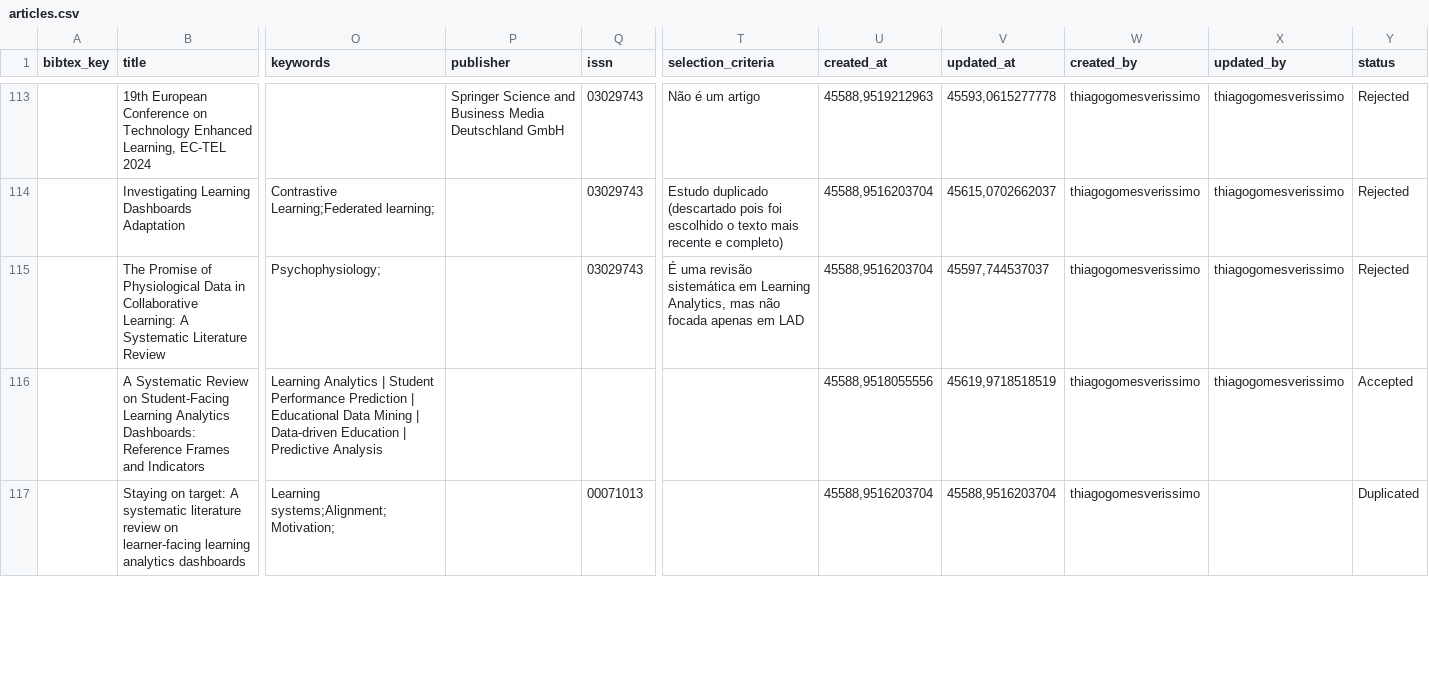
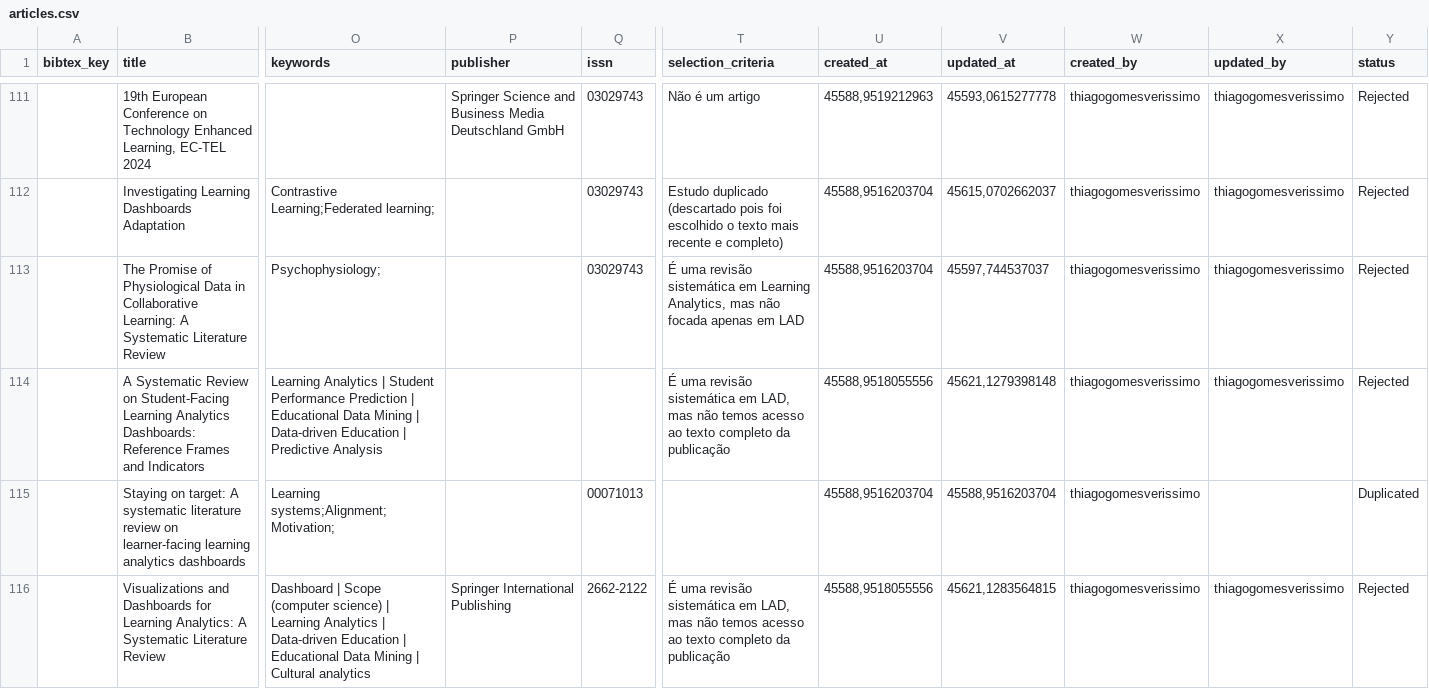
Before and after one commit to thiagogomesverissimo/notebooks, a CSV file: data/doutorado/tertiary_review/articles.csv, drawn as a sheet; only a part is shown, gaps mark what is left out; addresses are those after the commit; rows hold the shown columns only; the diff covers the shown part only; the diff names each change by its address in the sheet, - before the commit and + after, or states it on an @@ line.

Commit message:
up

```diff
--- a/data/doutorado/tertiary_review/articles.csv
+++ b/data/doutorado/tertiary_review/articles.csv
-T114 (selection_criteria): (empty)
+T114 (selection_criteria): É uma revisão sistemática em LAD, mas não temos acesso ao texto completo da publicação
-V114 (updated_at): 45619,9718518519
+V114 (updated_at): 45621,1279398148
-Y114 (status): Accepted
+Y114 (status): Rejected
+row 116:  | Visualizations and Dashboards for Learning Analytics: A Systematic Literature Review | Dashboard | Scope (computer science) | Learning Analytics | Data-driven Education | Educational Data Mining | Cultural analytics | Springer International Publishing | 2662-2122 | É uma revisão sistemática em LAD, mas não temos acesso ao texto completo da publicação | 45588,9518055556 | 45621,1283564815 | thiagogomesverissimo | thiagogomesverissimo | Rejected
```
Also changed, not shown: 1 added row, 2 removed rows and 5 edited cells elsewhere in this file.
